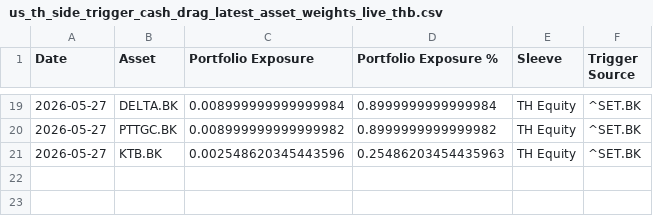
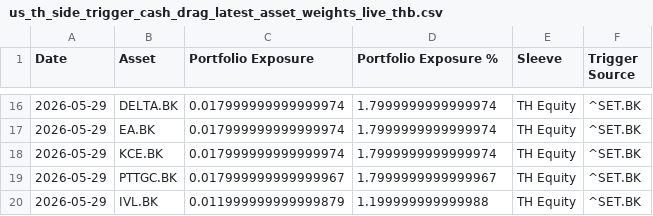
Before and after one commit to pong0401/port_opt_advance, a CSV file: result/us_th_side_trigger_cash_drag_latest_asset_weights_live_thb.csv, drawn as a sheet; only a part is shown, gaps mark what is left out; the diff covers the shown part only.

```diff
--- a/result/us_th_side_trigger_cash_drag_latest_asset_weights_live_thb.csv
+++ b/result/us_th_side_trigger_cash_drag_latest_asset_weights_live_thb.csv
@@ -19,3 +16,5 @@ Date,Asset,Portfolio Exposure,Portfolio Exposure %,Sleeve,Trigger Source
-2026-05-27,DELTA.BK,0.008999999999999984,0.8999999999999984,TH Equity,^SET.BK
-2026-05-27,PTTGC.BK,0.008999999999999982,0.8999999999999982,TH Equity,^SET.BK
-2026-05-27,KTB.BK,0.002548620345443596,0.25486203454435963,TH Equity,^SET.BK
+2026-05-29,DELTA.BK,0.017999999999999974,1.7999999999999974,TH Equity,^SET.BK
+2026-05-29,EA.BK,0.017999999999999974,1.7999999999999974,TH Equity,^SET.BK
+2026-05-29,KCE.BK,0.017999999999999974,1.7999999999999974,TH Equity,^SET.BK
+2026-05-29,PTTGC.BK,0.017999999999999967,1.7999999999999967,TH Equity,^SET.BK
+2026-05-29,IVL.BK,0.011999999999999879,1.199999999999988,TH Equity,^SET.BK
```
Also changed, not shown: 6 added rows, 9 removed rows and 21 edited cells elsewhere in this file, result/us_th_best_asset_sweep_latest_effective_weights_live_thb.csv, result/us_th_side_trigger_latest_asset_weights_live_thb.csv, 5 other files.
